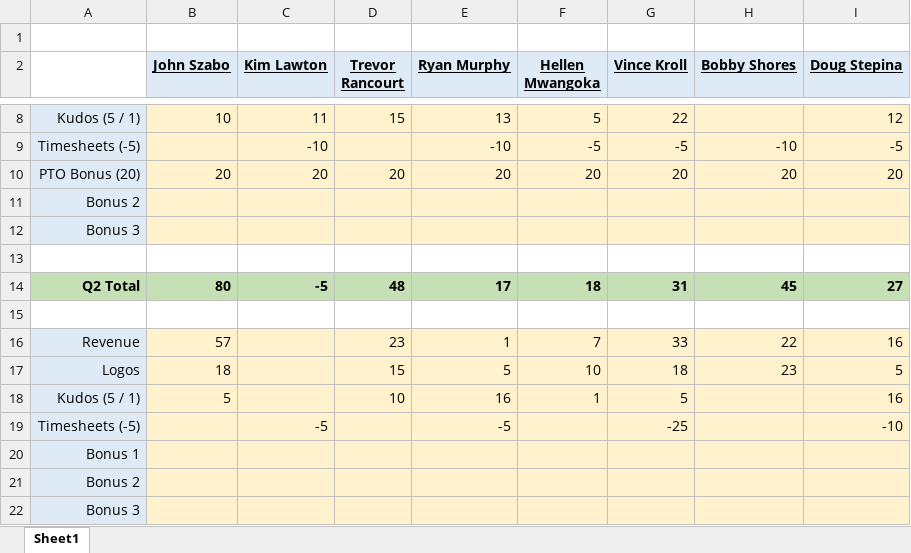
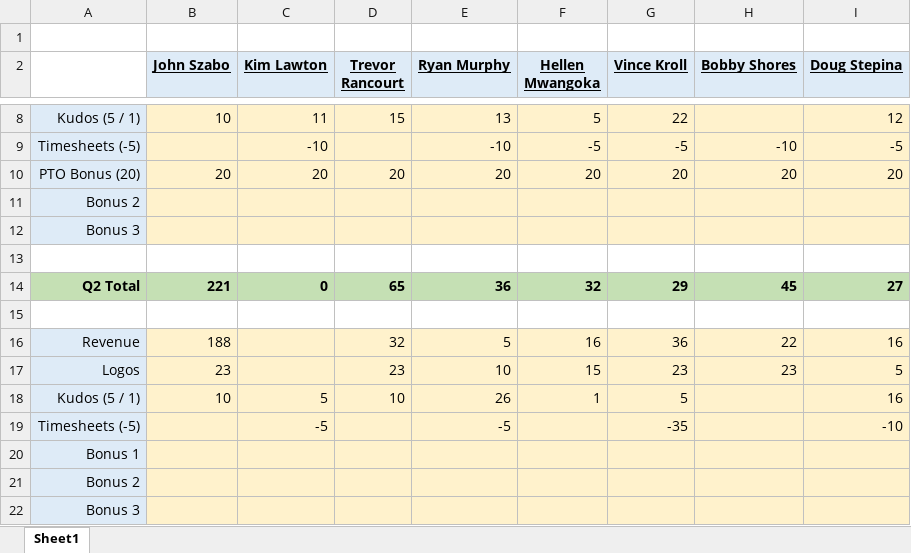
Before and after one commit to 23maverick23/scconstructorschampionship, an Excel workbook: _data/FY23 Points Tracker Audit.xlsx, sheet Sheet1, drawn as a sheet; only a part is shown, gaps mark what is left out; values as stored, in another font and other column widths than the file's, no borders; the diff covers the shown part only; the diff names each change by its address in the sheet, - before the commit and + after, or states it on an @@ line.

```diff
--- a/_data/FY23 Points Tracker Audit.xlsx (sheet Sheet1)
+++ b/_data/FY23 Points Tracker Audit.xlsx (sheet Sheet1)
-B14 (John Szabo): 80
+B14 (John Szabo): 221
-C14 (Kim Lawton): -5
+C14 (Kim Lawton): 0
-D14 (Trevor Rancourt): 48
+D14 (Trevor Rancourt): 65
-E14 (Ryan Murphy): 17
+E14 (Ryan Murphy): 36
-F14 (Hellen Mwangoka): 18
+F14 (Hellen Mwangoka): 32
-G14 (Vince Kroll): 31
+G14 (Vince Kroll): 29
-B16 (John Szabo): 57
+B16 (John Szabo): 188
-D16 (Trevor Rancourt): 23
+D16 (Trevor Rancourt): 32
-E16 (Ryan Murphy): 1
+E16 (Ryan Murphy): 5
-F16 (Hellen Mwangoka): 7
+F16 (Hellen Mwangoka): 16
-G16 (Vince Kroll): 33
+G16 (Vince Kroll): 36
-B17 (John Szabo): 18
+B17 (John Szabo): 23
-D17 (Trevor Rancourt): 15
+D17 (Trevor Rancourt): 23
-E17 (Ryan Murphy): 5
+E17 (Ryan Murphy): 10
-F17 (Hellen Mwangoka): 10
+F17 (Hellen Mwangoka): 15
-G17 (Vince Kroll): 18
+G17 (Vince Kroll): 23
-B18 (John Szabo): 5
+B18 (John Szabo): 10
-C18 (Kim Lawton): (empty)
+C18 (Kim Lawton): 5
-E18 (Ryan Murphy): 16
+E18 (Ryan Murphy): 26
-G19 (Vince Kroll): -25
+G19 (Vince Kroll): -35
```
Also changed, not shown: 4 added rows, 4 removed rows and 10 edited cells elsewhere in this sheet, 1 other file.
